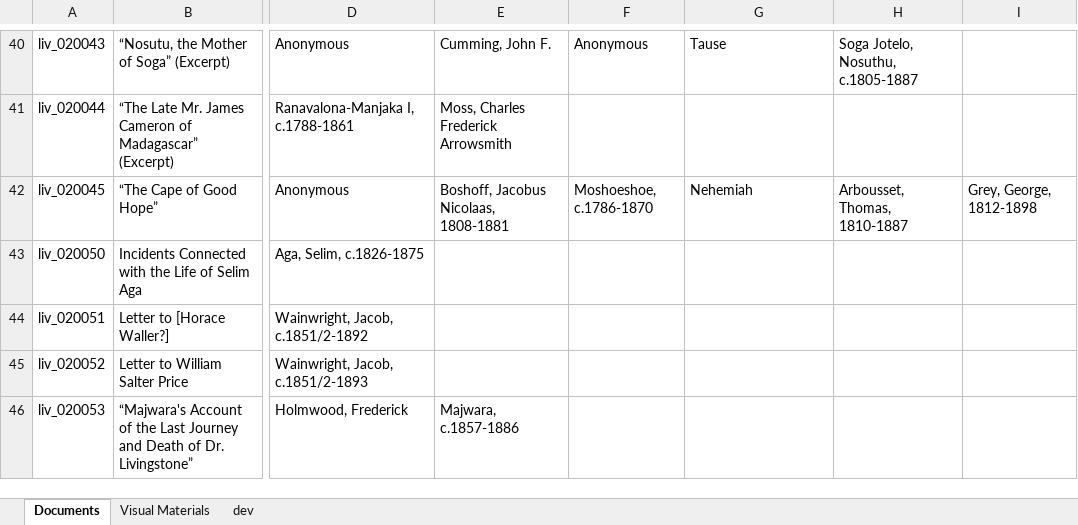
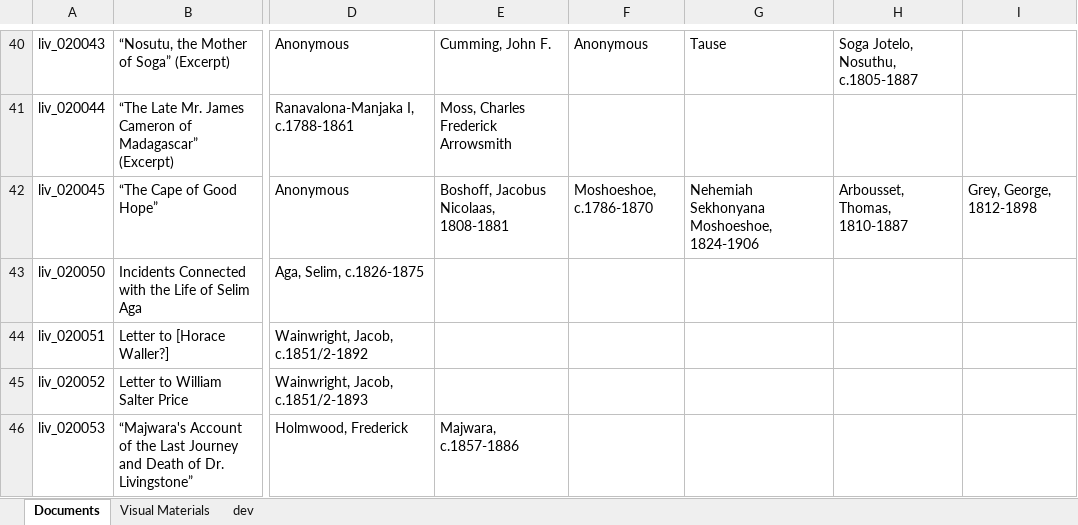
Before and after one commit to livingstoneonline/onemorevoice, an Excel workbook: xml/OMV-MODS-worksheet.xlsx, sheet Documents, drawn as a sheet; only a part is shown, gaps mark what is left out; values as stored, in another font and other column widths than the file's, no borders; the diff names each change by its address in the sheet, - before the commit and + after, or states it on an @@ line.

Commit message:
update mods

```diff
--- a/xml/OMV-MODS-worksheet.xlsx (sheet Documents)
+++ b/xml/OMV-MODS-worksheet.xlsx (sheet Documents)
-G42: Nehemiah
+G42: Nehemiah Sekhonyana Moshoeshoe, 1824-1906
```
